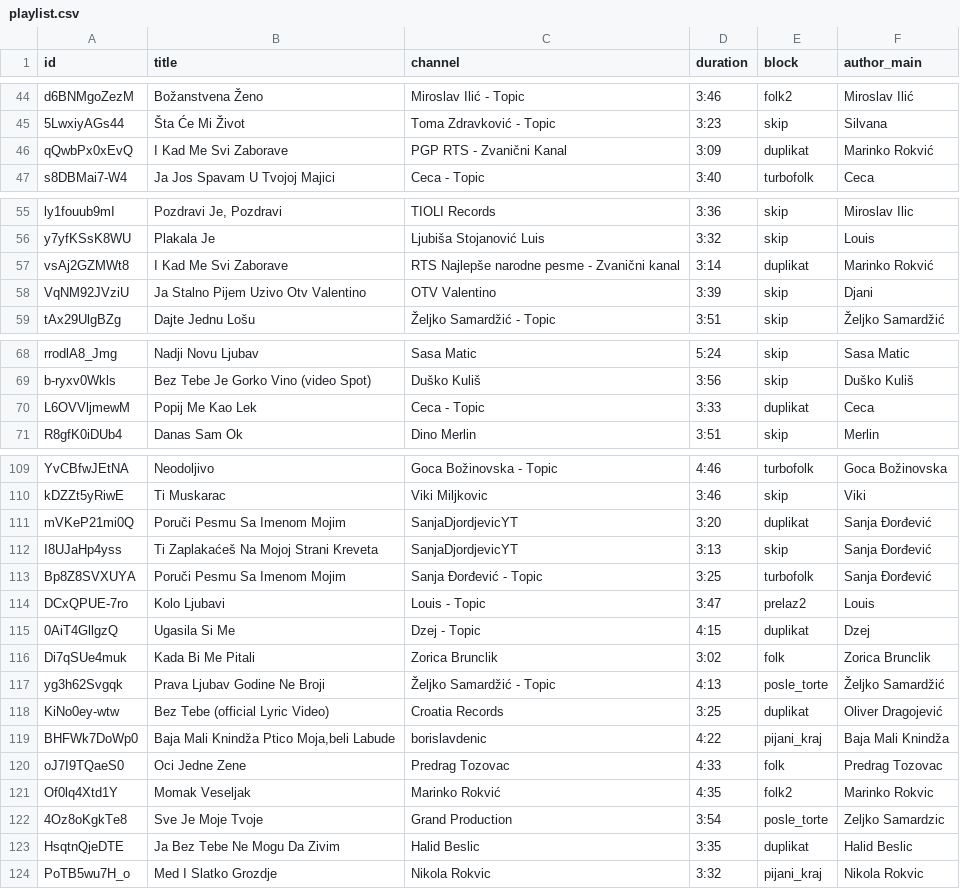
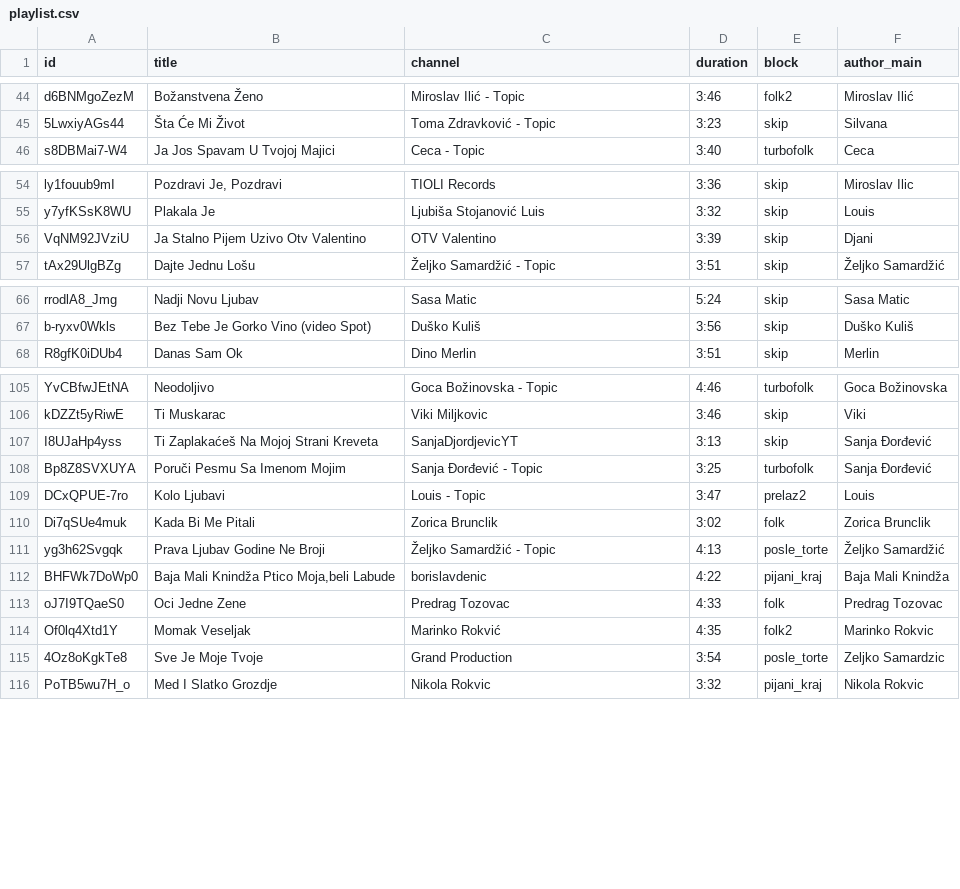
Before and after one commit to ToshKae/nesvil-raspored-pesama, a CSV file: playlist.csv, drawn as a sheet; only a part is shown, gaps mark what is left out; removed rows and columns are numbered as before the commit, all else as after; the diff covers the shown part only; the diff names each change by its address in the sheet, - before the commit and + after, or states it on an @@ line.

```diff
--- a/playlist.csv
+++ b/playlist.csv
-row 46: qQwbPx0xEvQ | I Kad Me Svi Zaborave | PGP RTS - Zvanični Kanal | 3:09 | duplikat | Marinko Rokvić
-row 57: vsAj2GZMWt8 | I Kad Me Svi Zaborave | RTS Najlepše narodne pesme - Zvanični kanal | 3:14 | duplikat | Marinko Rokvić
-row 70: L6OVVljmewM | Popij Me Kao Lek | Ceca - Topic | 3:33 | duplikat | Ceca
-row 111: mVKeP21mi0Q | Poruči Pesmu Sa Imenom Mojim | SanjaDjordjevicYT | 3:20 | duplikat | Sanja Đorđević
-row 115: 0AiT4GllgzQ | Ugasila Si Me | Dzej - Topic | 4:15 | duplikat | Dzej
-row 118: KiNo0ey-wtw | Bez Tebe (official Lyric Video) | Croatia Records | 3:25 | duplikat | Oliver Dragojević
-row 123: HsqtnQjeDTE | Ja Bez Tebe Ne Mogu Da Zivim | Halid Beslic | 3:35 | duplikat | Halid Beslic
```
Also changed, not shown: 1 added row, 1 removed row and 1 edited cell elsewhere in this file.
